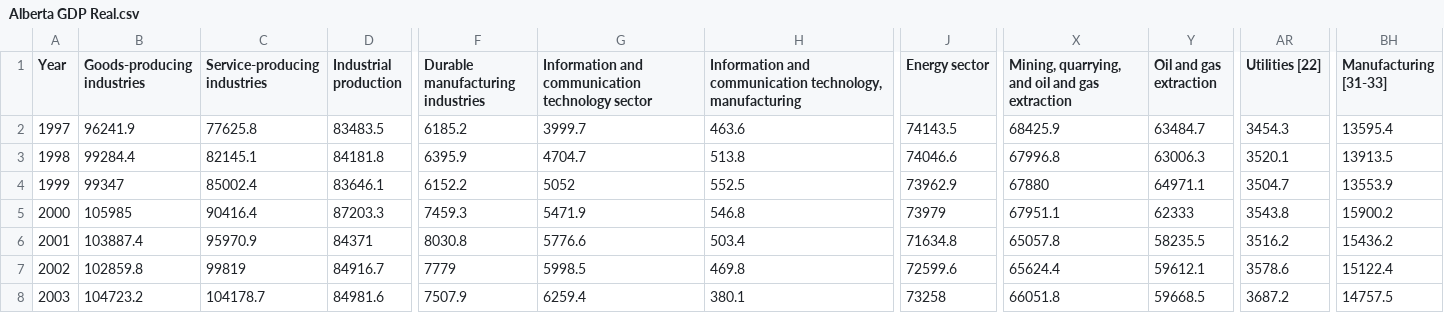
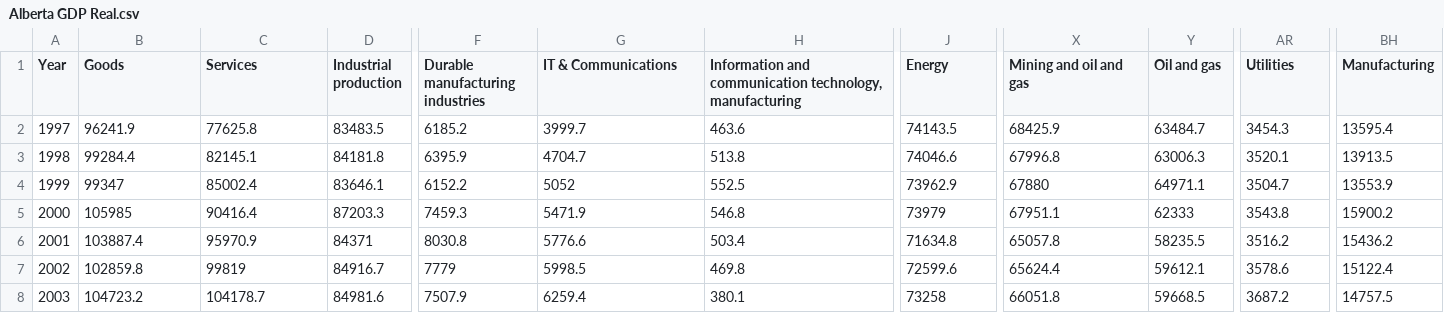
Before and after one commit to shouyang/AlbertaInfo-HackEd2017, a CSV file: Data/Economy/Raw/Alberta GDP Real.csv, drawn as a sheet; only a part is shown, gaps mark what is left out; the diff names each change by its address in the sheet, - before the commit and + after, or states it on an @@ line.

```diff
--- a/Data/Economy/Raw/Alberta GDP Real.csv
+++ b/Data/Economy/Raw/Alberta GDP Real.csv
-B1: Goods-producing industries
+B1: Goods
-C1: Service-producing industries
+C1: Services
-G1: Information and communication technology sector
+G1: IT & Communications
-J1: Energy sector
+J1: Energy
-X1: Mining, quarrying, and oil and gas extraction
+X1: Mining and oil and gas
-Y1: Oil and gas extraction
+Y1: Oil and gas
-AR1: Utilities [22]
+AR1: Utilities
-BH1: Manufacturing [31-33]
+BH1: Manufacturing
```
Also changed, not shown: Data/Population/Alberta Age Distribution.csv, Data/Population/Alberta Rural versus Urban.csv, 7 other files.
